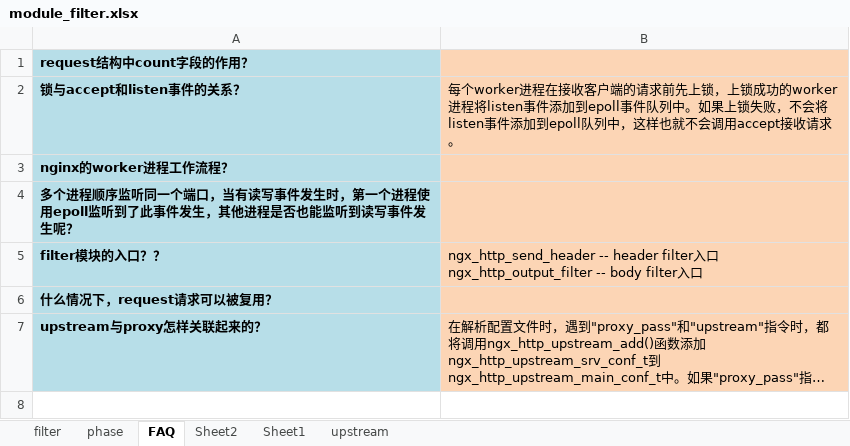
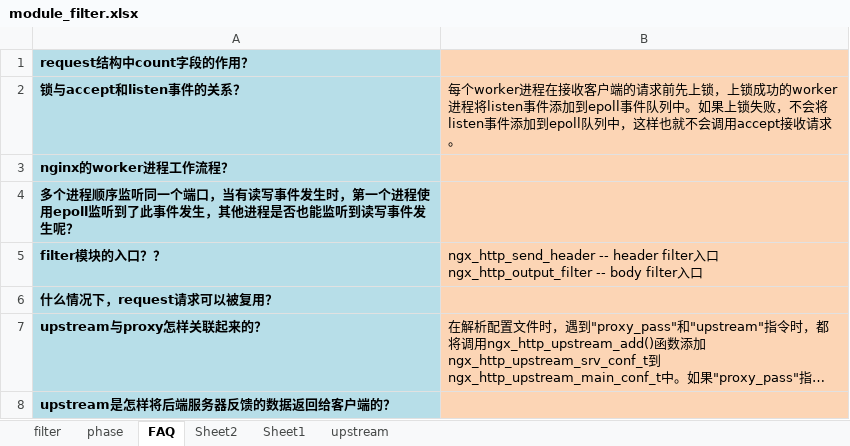
Before and after one commit to feifei435/nginx-source-analysis, an Excel workbook: src/debug/analysis/filter模块/module_filter.xlsx, sheet FAQ, drawn as a sheet; long unchanged cells end in …; values as stored, in another font and other column widths than the file's, no borders; the diff names each change by its address in the sheet, - before the commit and + after, or states it on an @@ line.

```diff
--- a/src/debug/analysis/filter模块/module_filter.xlsx (sheet FAQ)
+++ b/src/debug/analysis/filter模块/module_filter.xlsx (sheet FAQ)
+row 8: upstream是怎样将后端服务器反馈的数据返回给客户端的？
```
Also changed, not shown: sheet upstream, charts or pictures, 6 other files.
